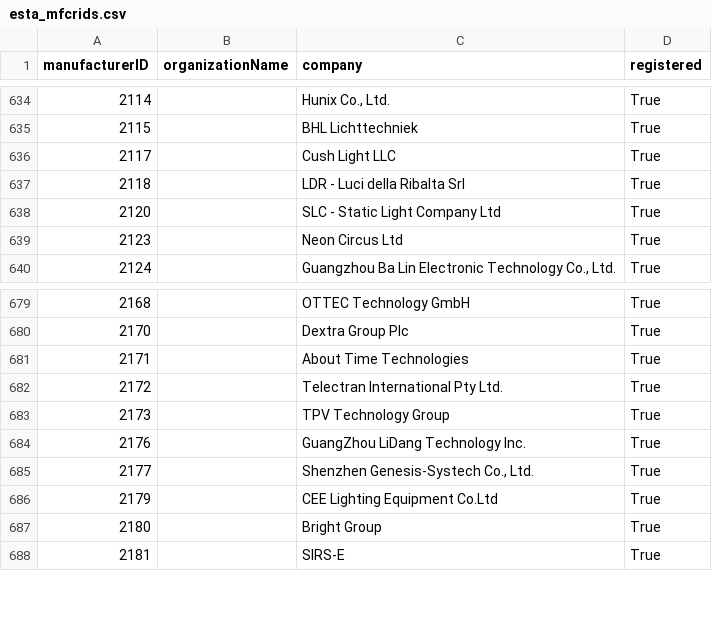
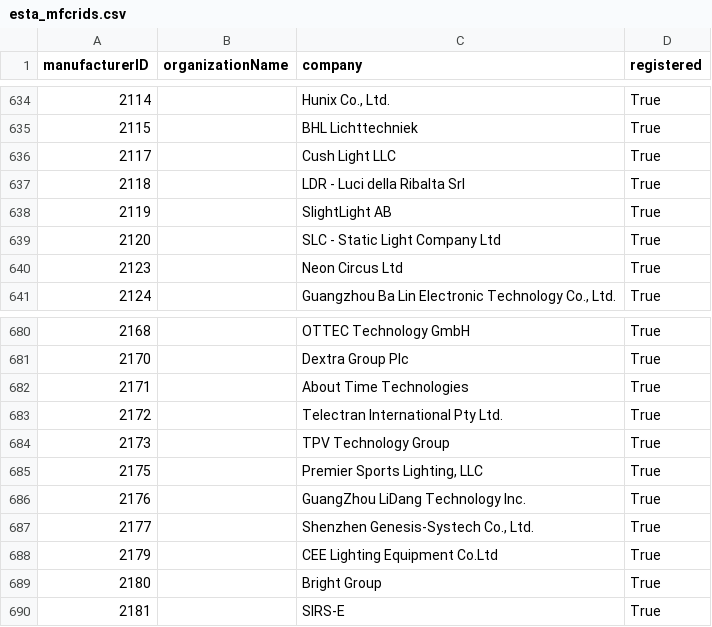
Before and after one commit to marcusbirkin/ESTA_MFCTRIDS, a CSV file: esta_mfcrids.csv, drawn as a sheet; only a part is shown, gaps mark what is left out.

```diff
--- a/esta_mfcrids.csv
+++ b/esta_mfcrids.csv
@@ -637,2 +637,3 @@
 2118,,LDR - Luci della Ribalta Srl,True
+2119,,SlightLight AB,True
 2120,,SLC - Static Light Company Ltd,True
@@ -683,2 +684,3 @@
 2173,,TPV Technology Group,True
+2175,,"Premier Sports Lighting, LLC",True
 2176,,GuangZhou LiDang Technology Inc.,True
```
